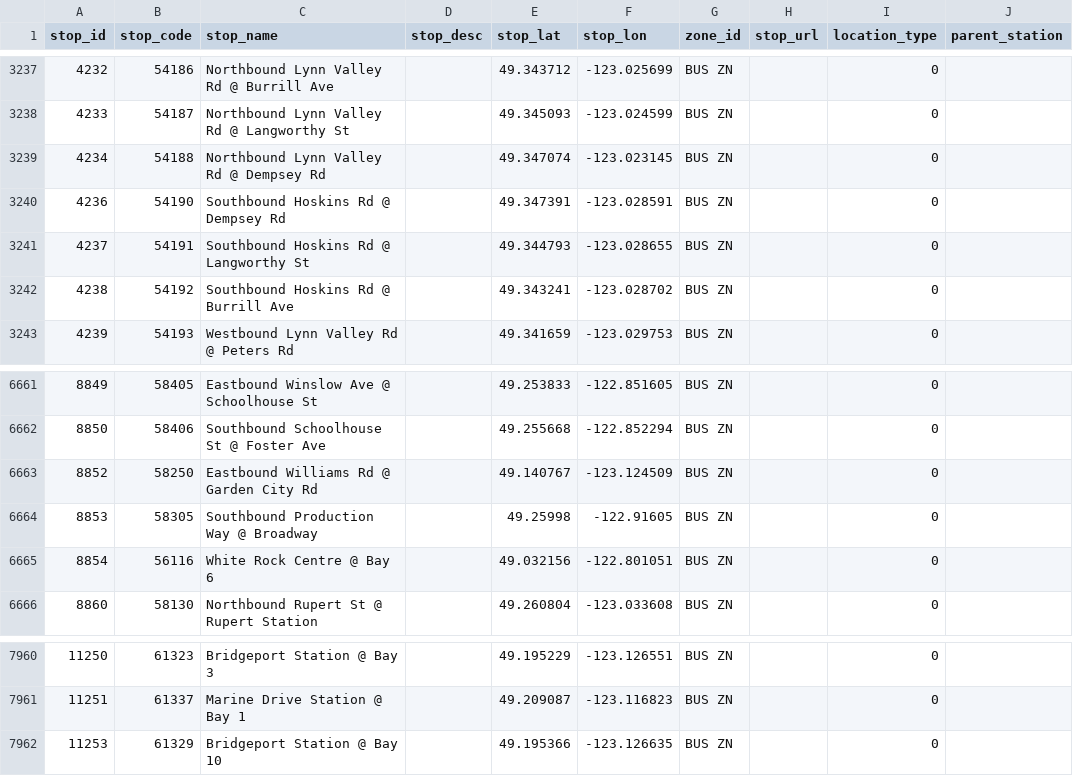
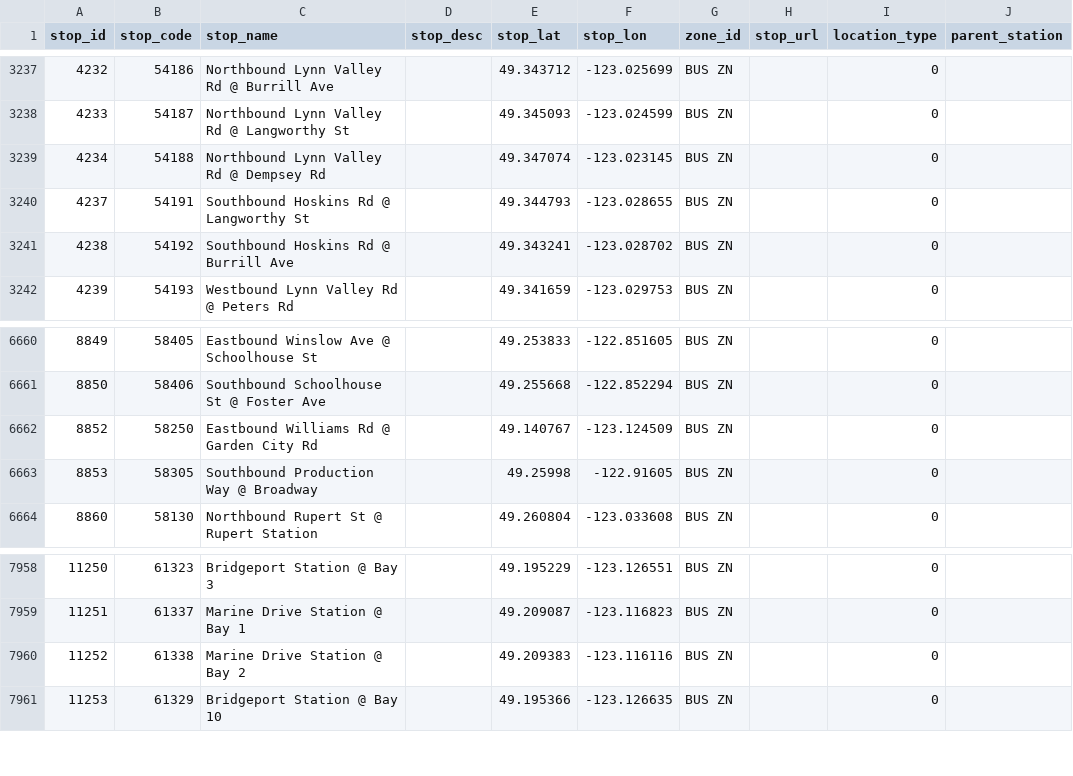
Before and after one commit to carsonyl/translink-derived-datasets, a CSV file: datasets/stops.csv, drawn as a sheet; only a part is shown, gaps mark what is left out; removed rows and columns are numbered as before the commit, all else as after; the diff names each change by its address in the sheet, - before the commit and + after, or states it on an @@ line.

```diff
--- a/datasets/stops.csv
+++ b/datasets/stops.csv
-row 3240: 4236 | 54190 | Southbound Hoskins Rd @ Dempsey Rd |  | 49.347391 | -123.028591 | BUS ZN |  | 0
-row 6665: 8854 | 56116 | White Rock Centre @ Bay 6 |  | 49.032156 | -122.801051 | BUS ZN |  | 0
+row 7960: 11252 | 61338 | Marine Drive Station @ Bay 2 |  | 49.209383 | -123.116116 | BUS ZN |  | 0
```
Also changed, not shown: 1 other file.
